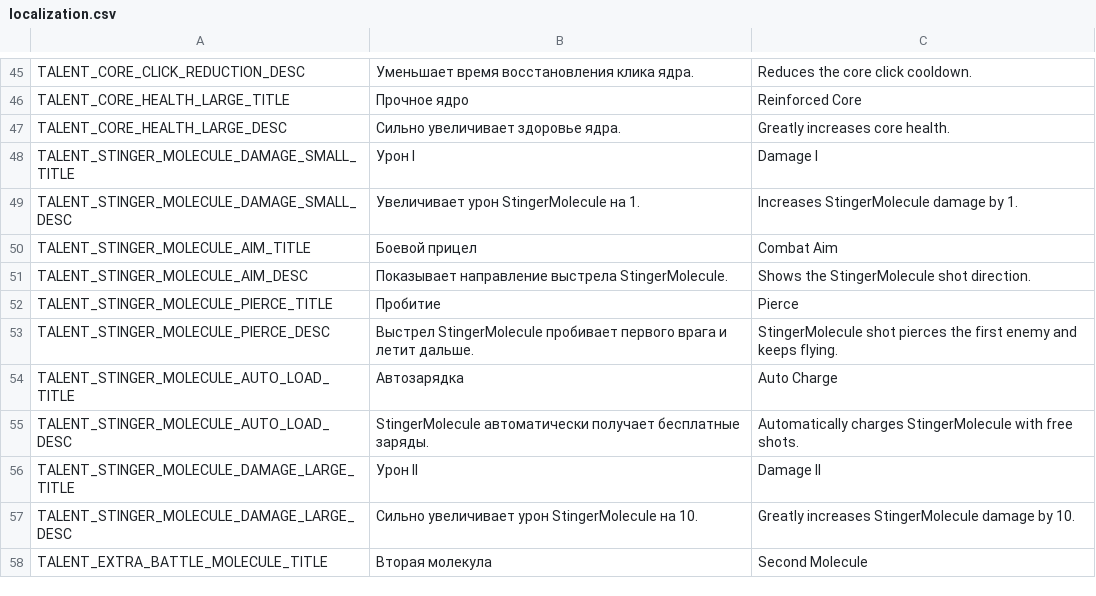
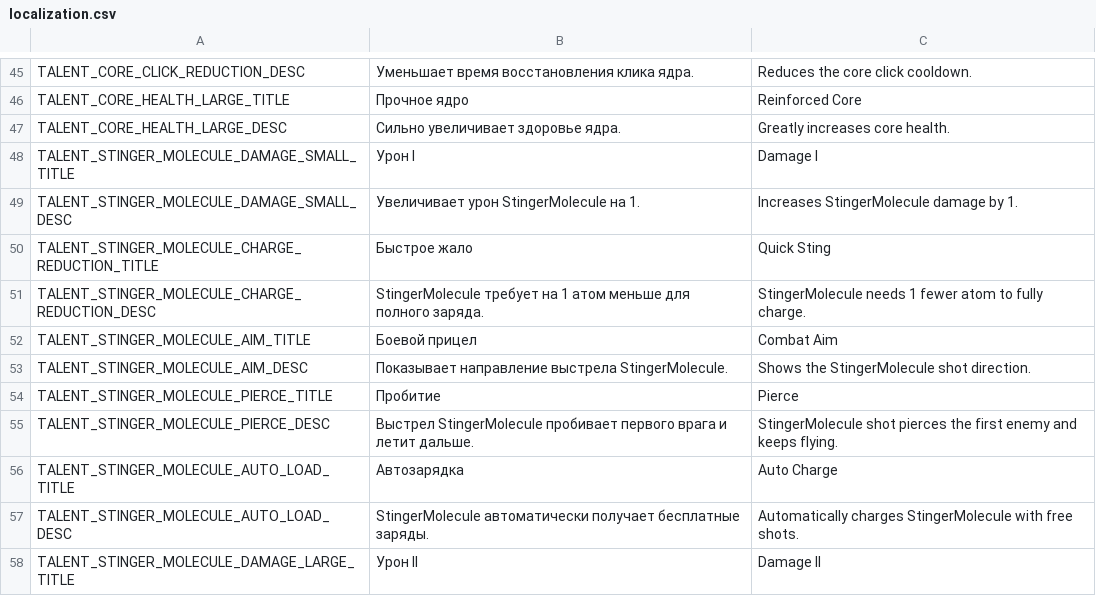
Before and after one commit to PunkGagarin/gamedevtv-jam-2026-atomic_connection, a CSV file: Assets/_Project/Resources/LocalizationFile/localization.csv, drawn as a sheet; only a part is shown, gaps mark what is left out; the shorter side is filled out with more unchanged rows.

```diff
--- a/Assets/_Project/Resources/LocalizationFile/localization.csv
+++ b/Assets/_Project/Resources/LocalizationFile/localization.csv
@@ -49,2 +49,4 @@ TALENT_STINGER_MOLECULE_DAMAGE_SMALL_TITLE,Урон I,Damage I
 TALENT_STINGER_MOLECULE_DAMAGE_SMALL_DESC,Увеличивает урон StingerMolecule на 1.,Increases StingerMolecule damage by 1.
+TALENT_STINGER_MOLECULE_CHARGE_REDUCTION_TITLE,Быстрое жало,Quick Sting
+TALENT_STINGER_MOLECULE_CHARGE_REDUCTION_DESC,StingerMolecule требует на 1 атом меньше для полного заряда.,StingerMolecule needs 1 fewer atom to fully charge.
 TALENT_STINGER_MOLECULE_AIM_TITLE,Боевой прицел,Combat Aim
```
Also changed, not shown: 21 other files.
